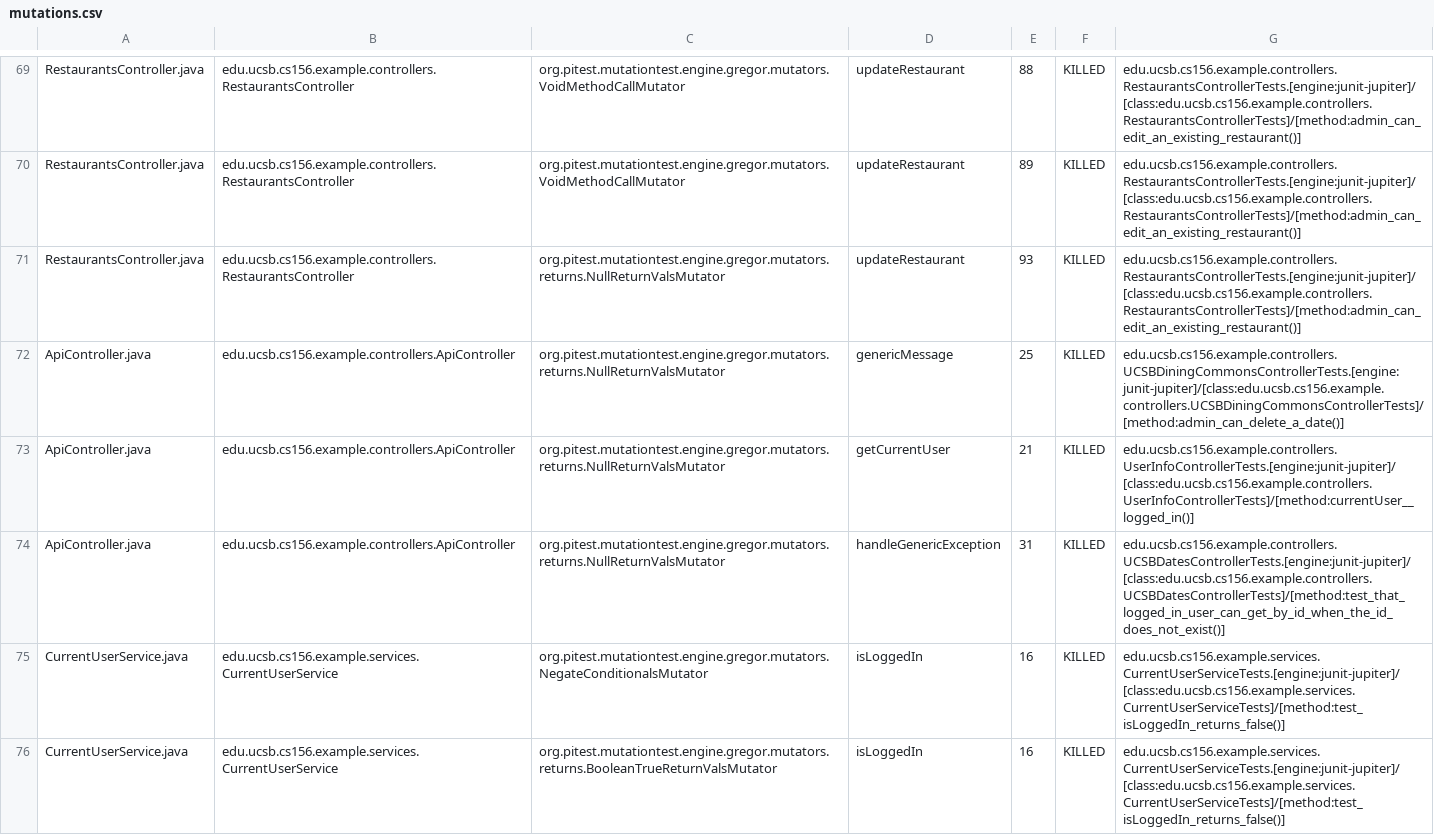
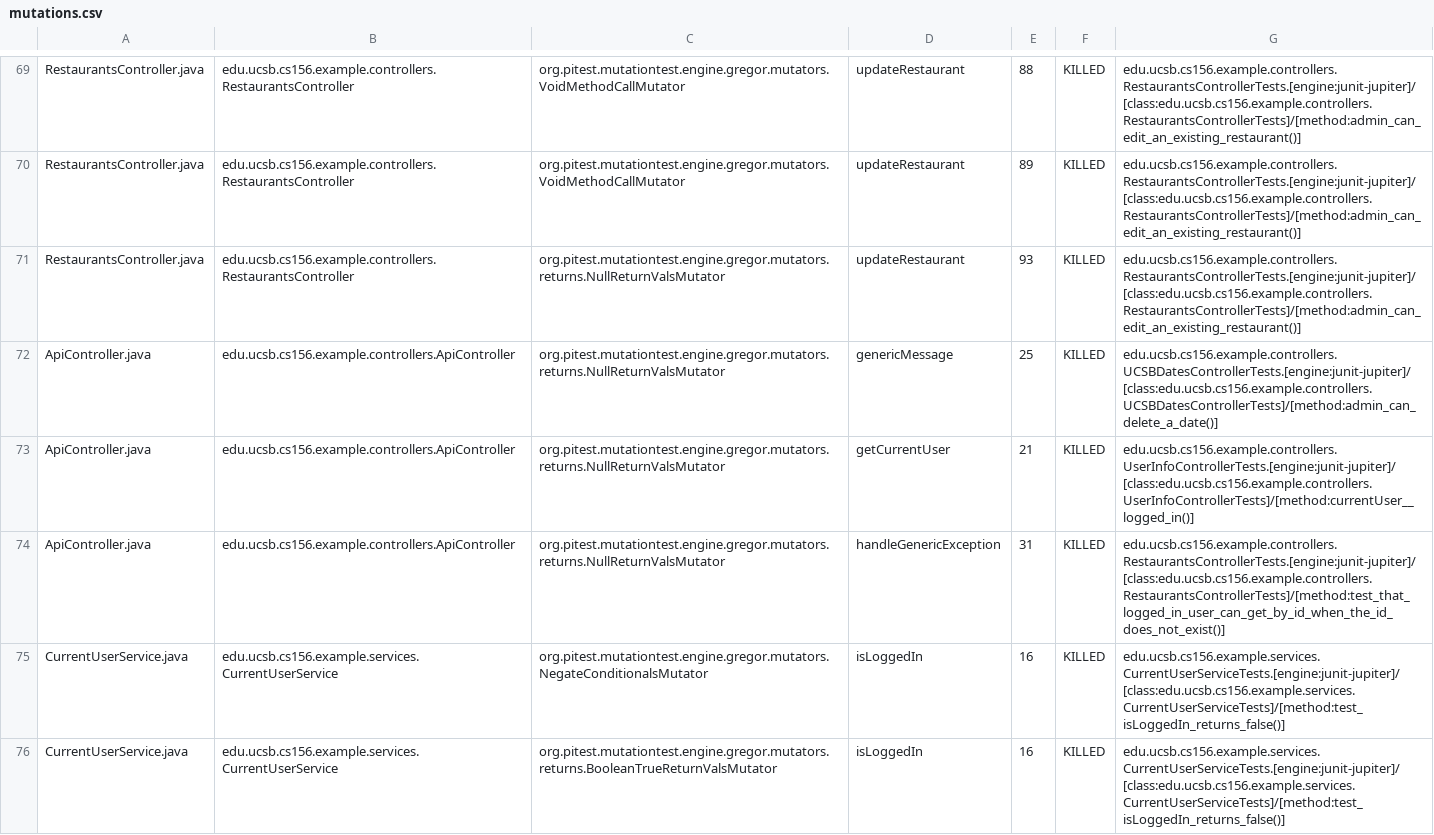
Before and after one commit to ucsb-cs156-w24/team03-w24-4pm-3, a CSV file: prs/98/pitest/mutations.csv, drawn as a sheet; only a part is shown, gaps mark what is left out.

Commit message:
Deploying to gh-pages from @ ucsb-cs156-w24/team03-w24-4pm-3@6336ad668e7b5c1ac9031717417b9c0936f428fc 🚀

```diff
--- a/prs/98/pitest/mutations.csv
+++ b/prs/98/pitest/mutations.csv
@@ -71,5 +71,5 @@ RestaurantsController.java,edu.ucsb.cs156.example.controllers.RestaurantsControl
 RestaurantsController.java,edu.ucsb.cs156.example.controllers.RestaurantsController,org.pitest.mutationtest.engine.gregor.mutators.returns.NullReturnValsMutator,updateRestaurant,93,KILLED,edu.ucsb.cs156.example.controllers.RestaurantsControllerTests.[engine:junit-jupiter]/[class:edu.ucsb.cs156.example.controllers.RestaurantsControllerTests]/[method:admin_can_edit_an_existing_restaurant()]
-ApiController.java,edu.ucsb.cs156.example.controllers.ApiController,org.pitest.mutationtest.engine.gregor.mutators.returns.NullReturnValsMutator,genericMessage,25,KILLED,edu.ucsb.cs156.example.controllers.UCSBDiningCommonsControllerTests.[engine:junit-jupiter]/[class:edu.ucsb.cs156.example.controllers.UCSBDiningCommonsControllerTests]/[method:admin_can_delete_a_date()]
+ApiController.java,edu.ucsb.cs156.example.controllers.ApiController,org.pitest.mutationtest.engine.gregor.mutators.returns.NullReturnValsMutator,genericMessage,25,KILLED,edu.ucsb.cs156.example.controllers.UCSBDatesControllerTests.[engine:junit-jupiter]/[class:edu.ucsb.cs156.example.controllers.UCSBDatesControllerTests]/[method:admin_can_delete_a_date()]
 ApiController.java,edu.ucsb.cs156.example.controllers.ApiController,org.pitest.mutationtest.engine.gregor.mutators.returns.NullReturnValsMutator,getCurrentUser,21,KILLED,edu.ucsb.cs156.example.controllers.UserInfoControllerTests.[engine:junit-jupiter]/[class:edu.ucsb.cs156.example.controllers.UserInfoControllerTests]/[method:currentUser__logged_in()]
-ApiController.java,edu.ucsb.cs156.example.controllers.ApiController,org.pitest.mutationtest.engine.gregor.mutators.returns.NullReturnValsMutator,handleGenericException,31,KILLED,edu.ucsb.cs156.example.controllers.UCSBDatesControllerTests.[engine:junit-jupiter]/[class:edu.ucsb.cs156.example.controllers.UCSBDatesControllerTests]/[method:test_that_logged_in_user_can_get_by_id_when_the_id_does_not_exist()]
+ApiController.java,edu.ucsb.cs156.example.controllers.ApiController,org.pitest.mutationtest.engine.gregor.mutators.returns.NullReturnValsMutator,handleGenericException,31,KILLED,edu.ucsb.cs156.example.controllers.RestaurantsControllerTests.[engine:junit-jupiter]/[class:edu.ucsb.cs156.example.controllers.RestaurantsControllerTests]/[method:test_that_logged_in_user_can_get_by_id_when_the_id_does_not_exist()]
 CurrentUserService.java,edu.ucsb.cs156.example.services.CurrentUserService,org.pitest.mutationtest.engine.gregor.mutators.NegateConditionalsMutator,isLoggedIn,16,KILLED,edu.ucsb.cs156.example.services.CurrentUserServiceTests.[engine:junit-jupiter]/[class:edu.ucsb.cs156.example.services.CurrentUserServiceTests]/[method:test_isLoggedIn_returns_false()]
```
Also changed, not shown: 13 other files.
